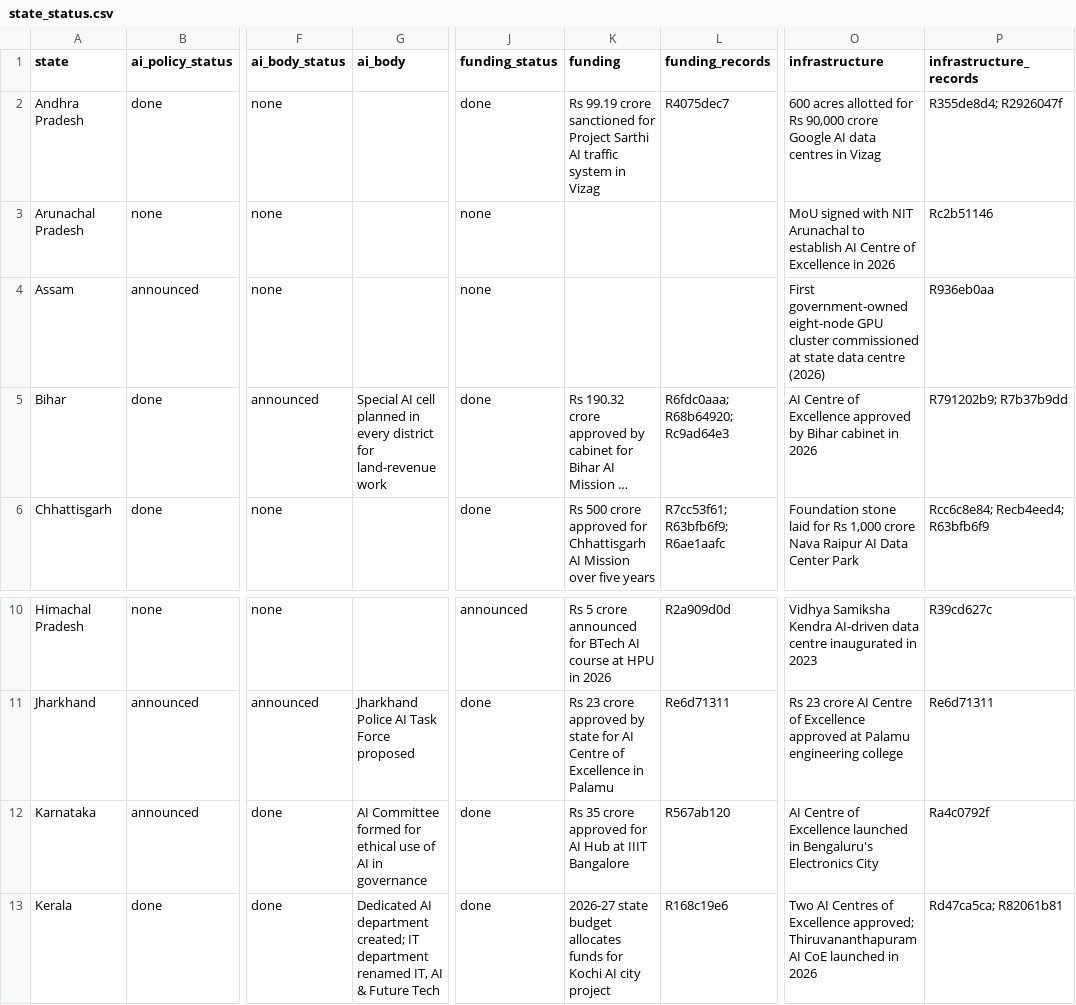
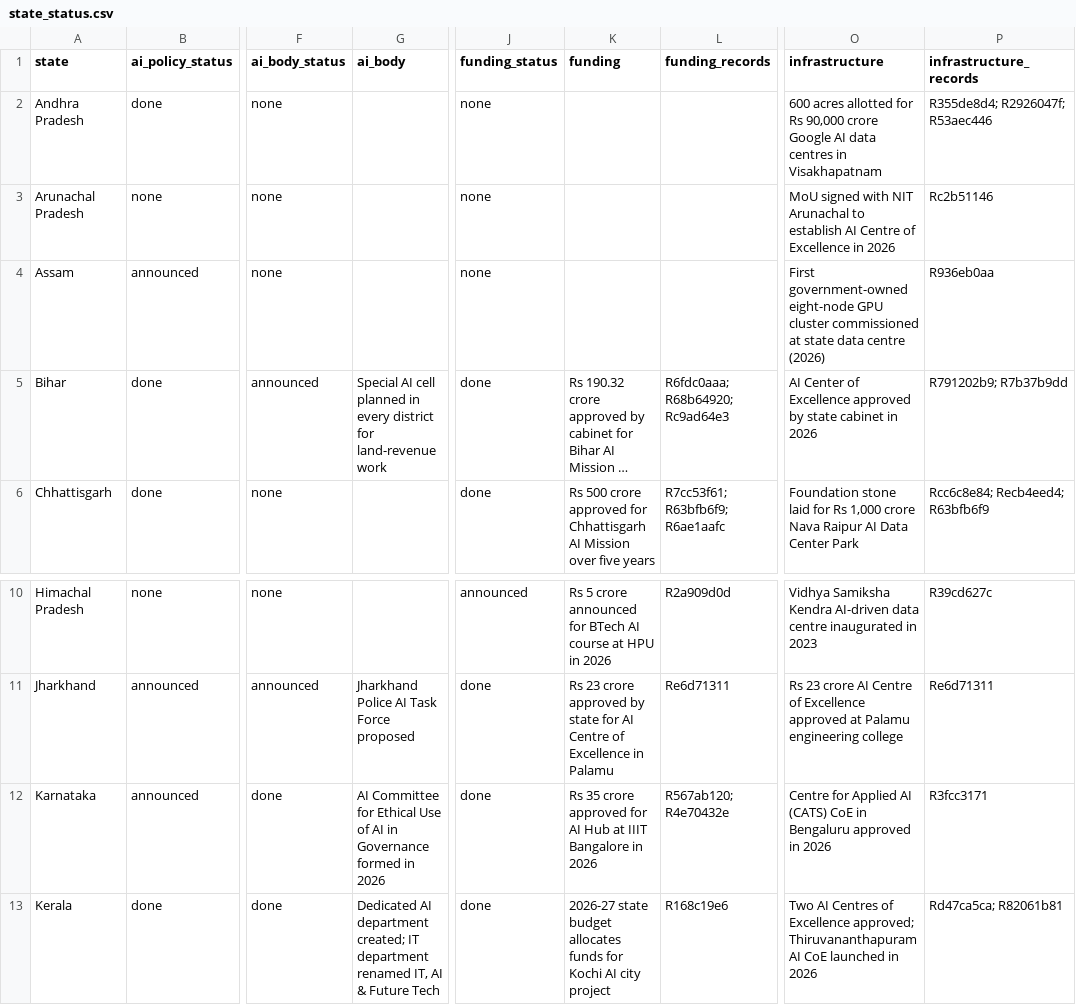
Before and after one commit to PranavKasetty/india-state-ai-policy-tracker, a CSV file: data/output/state_status.csv, drawn as a sheet; only a part is shown, gaps mark what is left out; long unchanged cells end in …; the diff names each change by its address in the sheet, - before the commit and + after, or states it on an @@ line.

```diff
--- a/data/output/state_status.csv
+++ b/data/output/state_status.csv
-J2 (funding_status): done
+J2 (funding_status): none
-K2 (funding): Rs 99.19 crore sanctioned for Project Sarthi AI traffic system in Vizag
+K2 (funding): (empty)
-L2 (funding_records): R4075dec7
+L2 (funding_records): (empty)
-O2 (infrastructure): …centres in Vizag
+O2 (infrastructure): …centres in Visakhapatnam
-P2 (infrastructure_records): R355de8d4; R2926047f
+P2 (infrastructure_records): R355de8d4; R2926047f; R53aec446
-O5 (infrastructure): AI Centre of Excellence approved by Bihar cabinet in…
+O5 (infrastructure): AI Center of Excellence approved by state cabinet in…
-G12 (ai_body): AI Committee formed for ethical use of AI in governance
+G12 (ai_body): AI Committee for Ethical Use of AI in Governance formed in 2026
-K12 (funding): …IIIT Bangalore
+K12 (funding): …IIIT Bangalore in 2026
-L12 (funding_records): R567ab120
+L12 (funding_records): R567ab120; R4e70432e
-O12 (infrastructure): AI Centre of Excellence launched in Bengaluru's Electronics City
+O12 (infrastructure): Centre for Applied AI (CATS) CoE in Bengaluru approved in 2026
-P12 (infrastructure_records): Ra4c0792f
+P12 (infrastructure_records): R3fcc3171
```
Also changed, not shown: 58 other files.
